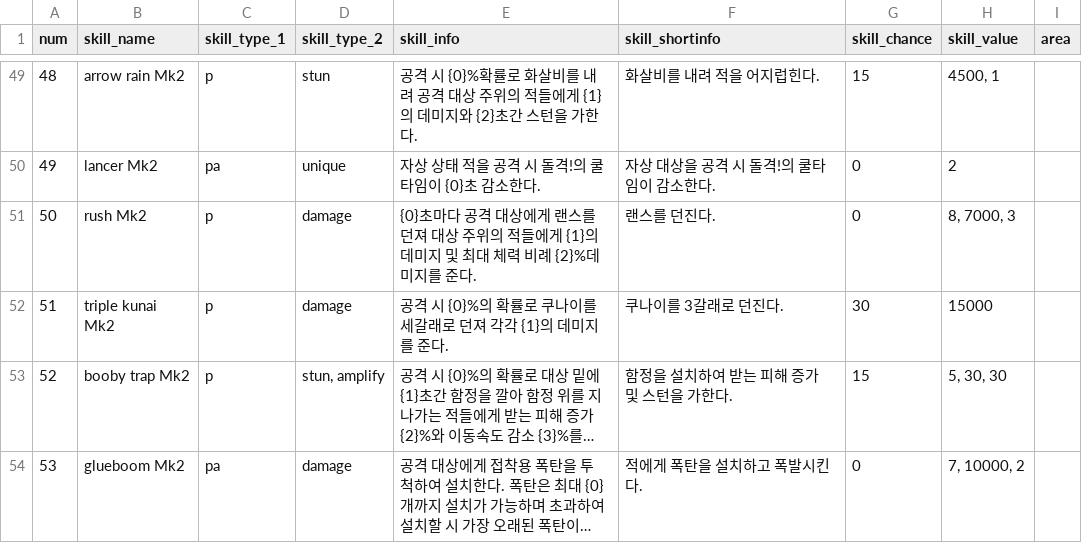
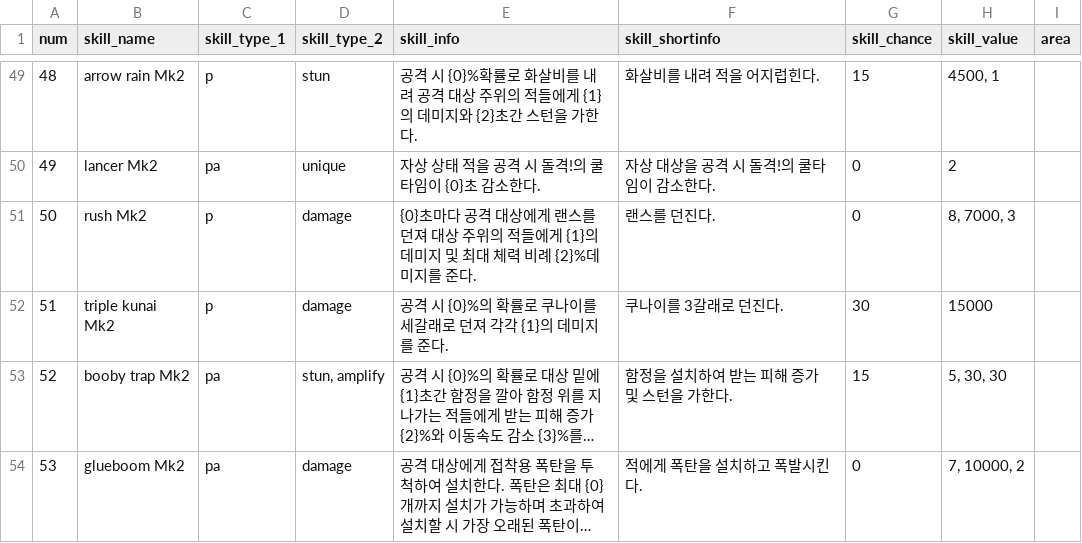
Before and after one commit to Famec7/WRD, a CSV file: Assets/Resources/DataTable/Skill/PassiveSkillData.csv, drawn as a sheet; only a part is shown, gaps mark what is left out; long unchanged cells end in …; the diff names each change by its address in the sheet, - before the commit and + after, or states it on an @@ line.

```diff
--- a/Assets/Resources/DataTable/Skill/PassiveSkillData.csv
+++ b/Assets/Resources/DataTable/Skill/PassiveSkillData.csv
-C53 (skill_type_1): p
+C53 (skill_type_1): pa
```
Also changed, not shown: 3 other files.
